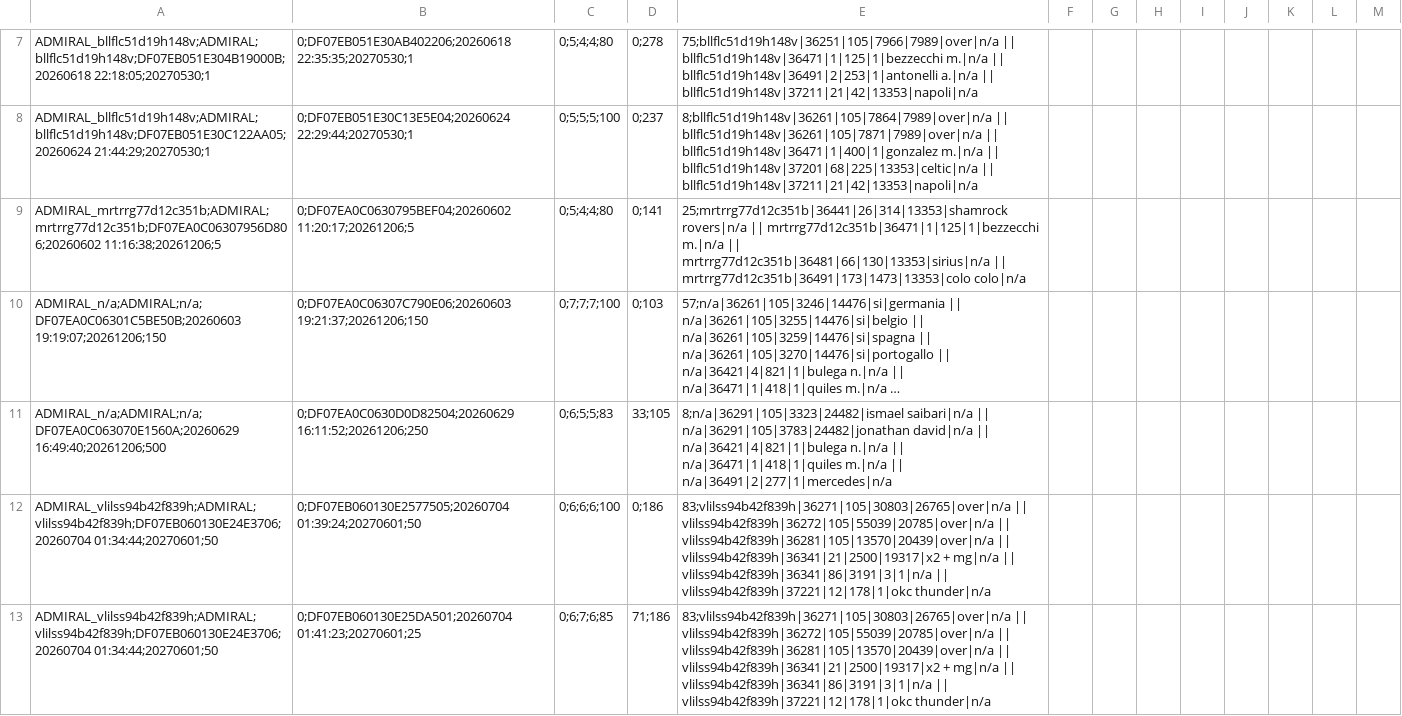
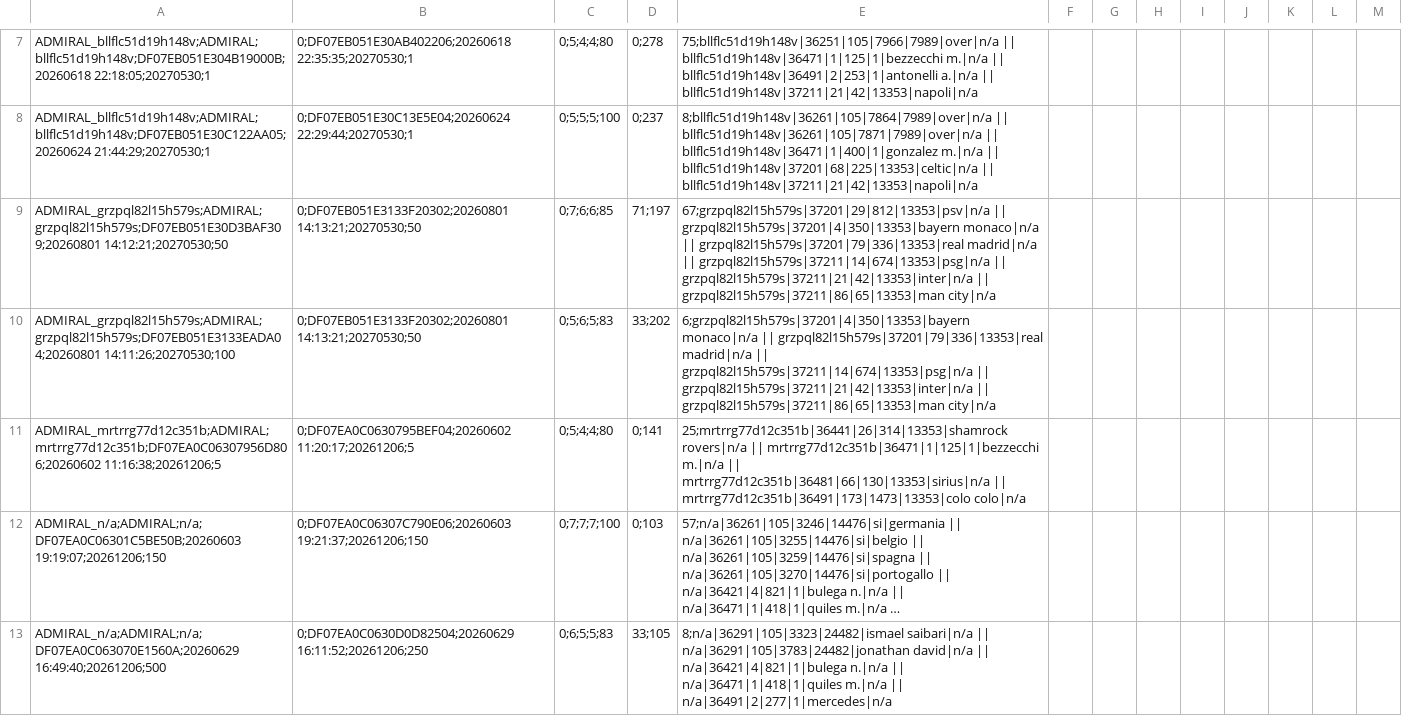
Before and after one commit to albagammamarketing-source/Dashboard-auto, a CSV file: output/analisi_similarity_utenti.csv, drawn as a sheet; only a part is shown, gaps mark what is left out; the shorter side is filled out with more unchanged rows; long unchanged cells end in ….

```diff
--- a/output/analisi_similarity_utenti.csv
+++ b/output/analisi_similarity_utenti.csv
@@ -8,2 +8,4 @@ ADMIRAL_bllflc51d19h148v;ADMIRAL;bllflc51d19h148v;DF07EB051E304B19000B;20260618
 ADMIRAL_bllflc51d19h148v;ADMIRAL;bllflc51d19h148v;DF07EB051E30C122AA05;20260624 21:44:29;20270530;1,0;DF07EB051E30C13E5E04;20260624 22:29:44;20270530;1,0;5;5;5;100,0;237,8;bllflc51d19h148v|36261|105|7864|7989|over|n/a || bllflc51d19h148v|36261|105|7871|7989|over|n/a || bllflc51d19h148v|36471|1|400|1|gonzalez m.|n/a || bllflc51d19h148v|37201|68|225|13353|celtic|n/a || bllflc51d19h148v|37211|21|42|13353|napoli|n/a
+ADMIRAL_grzpql82l15h579s;ADMIRAL;grzpql82l15h579s;DF07EB051E30D3BAF309;20260801 14:12:21;20270530;50,0;DF07EB051E3133F20302;20260801 14:13:21;20270530;50,0;7;6;6;85,71;197,67;grzpql82l15h579s|37201|29|812|13353|psv|n/a || grzpql82l15h579s|37201|4|350|13353|bayern monaco|n/a || grzpql82l15h579s|37201|79|336|13353|real madrid|n/a || grzpql82l15h579s|37211|14|674|13353|psg|n/a || grzpql82l15h579s|37211|21|42|13353|inter|n/a || grzpql82l15h579s|37211|86|65|13353|man city|n/a
+ADMIRAL_grzpql82l15h579s;ADMIRAL;grzpql82l15h579s;DF07EB051E3133EADA04;20260801 14:11:26;20270530;100,0;DF07EB051E3133F20302;20260801 14:13:21;20270530;50,0;5;6;5;83,33;202,6;grzpql82l15h579s|37201|4|350|13353|bayern monaco|n/a || grzpql82l15h579s|37201|79|336|13353|real madrid|n/a || grzpql82l15h579s|37211|14|674|13353|psg|n/a || grzpql82l15h579s|37211|21|42|13353|inter|n/a || grzpql82l15h579s|37211|86|65|13353|man city|n/a
 ADMIRAL_mrtrrg77d12c351b;ADMIRAL;mrtrrg77d12c351b;DF07EA0C06307956D806;20260602 11:16:38;20261206;5,0;DF07EA0C0630795BEF04;20260602 11:20:17;20261206;5,0;5;4;4;80,0;141,25;mrtrrg77d12c351b|36441|26|314|13353|shamrock rovers|n/a || mrtrrg77d12c351b|36471|1|125|1|bezzecchi m.|n/a || mrtrrg77d12c351b|36481|66|130|13353|sirius|n/a || mrtrrg77d12c351b|36491|173|1473|13353|colo colo|n/a
```
Also changed, not shown: output/indice_quota_extra_utenti.csv, output/indice_similarity_utenti.csv, 6 other files.
